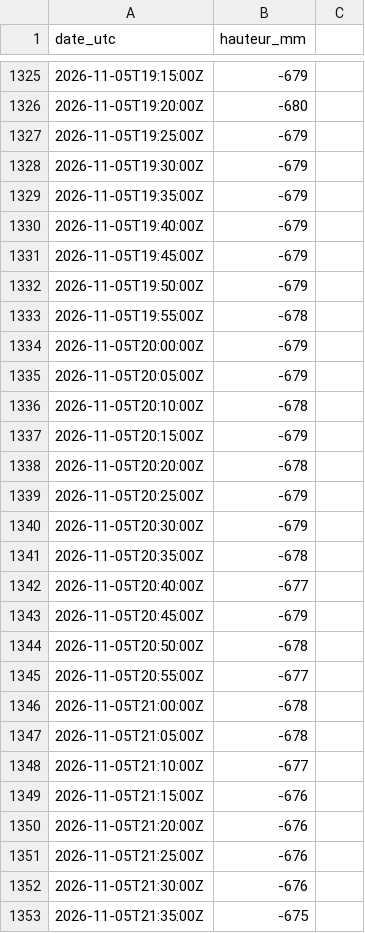
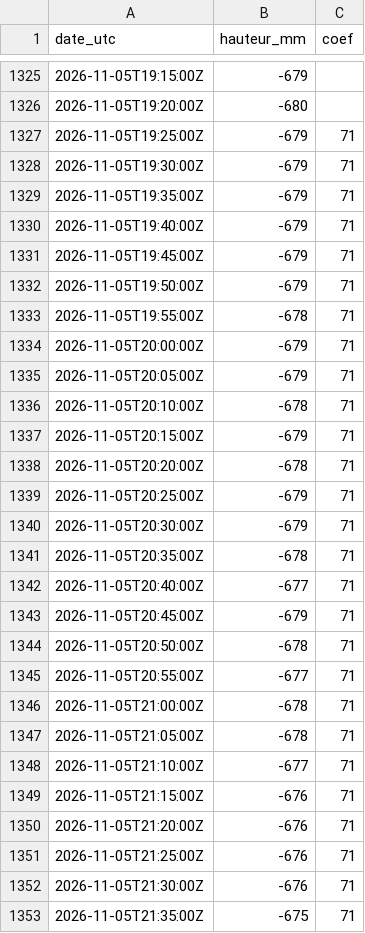
Before and after one commit to antreizh/hydraulne, a CSV file: data/maree-guily-glaz/2026-11.csv, drawn as a sheet; only a part is shown, gaps mark what is left out; the diff covers the shown part only.

```diff
--- a/data/maree-guily-glaz/2026-11.csv
+++ b/data/maree-guily-glaz/2026-11.csv
@@ -1 +1 @@
-date_utc;hauteur_mm
+date_utc;hauteur_mm;coef
@@ -1327,27 +1327,27 @@ date_utc;hauteur_mm
-2026-11-05T19:25:00Z;-679
-2026-11-05T19:30:00Z;-679
-2026-11-05T19:35:00Z;-679
-2026-11-05T19:40:00Z;-679
-2026-11-05T19:45:00Z;-679
-2026-11-05T19:50:00Z;-679
-2026-11-05T19:55:00Z;-678
-2026-11-05T20:00:00Z;-679
-2026-11-05T20:05:00Z;-679
-2026-11-05T20:10:00Z;-678
-2026-11-05T20:15:00Z;-679
-2026-11-05T20:20:00Z;-678
-2026-11-05T20:25:00Z;-679
-2026-11-05T20:30:00Z;-679
-2026-11-05T20:35:00Z;-678
-2026-11-05T20:40:00Z;-677
-2026-11-05T20:45:00Z;-679
-2026-11-05T20:50:00Z;-678
-2026-11-05T20:55:00Z;-677
-2026-11-05T21:00:00Z;-678
-2026-11-05T21:05:00Z;-678
-2026-11-05T21:10:00Z;-677
-2026-11-05T21:15:00Z;-676
-2026-11-05T21:20:00Z;-676
-2026-11-05T21:25:00Z;-676
-2026-11-05T21:30:00Z;-676
-2026-11-05T21:35:00Z;-675
+2026-11-05T19:25:00Z;-679;71
+2026-11-05T19:30:00Z;-679;71
+2026-11-05T19:35:00Z;-679;71
+2026-11-05T19:40:00Z;-679;71
+2026-11-05T19:45:00Z;-679;71
+2026-11-05T19:50:00Z;-679;71
+2026-11-05T19:55:00Z;-678;71
+2026-11-05T20:00:00Z;-679;71
+2026-11-05T20:05:00Z;-679;71
+2026-11-05T20:10:00Z;-678;71
+2026-11-05T20:15:00Z;-679;71
+2026-11-05T20:20:00Z;-678;71
+2026-11-05T20:25:00Z;-679;71
+2026-11-05T20:30:00Z;-679;71
+2026-11-05T20:35:00Z;-678;71
+2026-11-05T20:40:00Z;-677;71
+2026-11-05T20:45:00Z;-679;71
+2026-11-05T20:50:00Z;-678;71
+2026-11-05T20:55:00Z;-677;71
+2026-11-05T21:00:00Z;-678;71
+2026-11-05T21:05:00Z;-678;71
+2026-11-05T21:10:00Z;-677;71
+2026-11-05T21:15:00Z;-676;71
+2026-11-05T21:20:00Z;-676;71
+2026-11-05T21:25:00Z;-676;71
+2026-11-05T21:30:00Z;-676;71
+2026-11-05T21:35:00Z;-675;71
```
Also changed, not shown: 159 edited cells elsewhere in this file, data/maree-guily-glaz/2026-09.csv, 2 other files.
